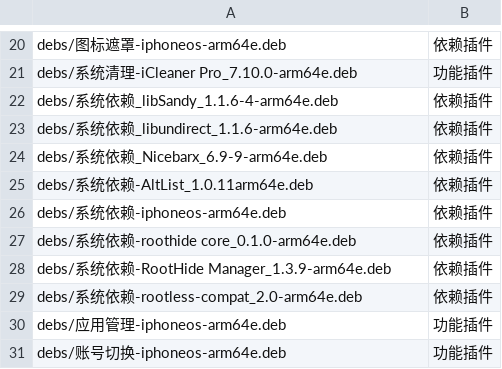
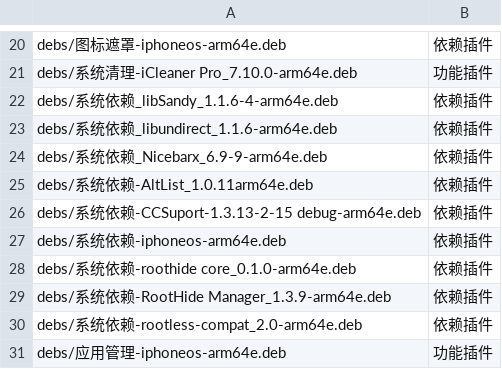
Before and after one commit to 154328106/repo, a TSV file: config/sections.tsv, drawn as a sheet; only a part is shown, gaps mark what is left out; the shorter side is filled out with more unchanged rows.

Commit message:
Add 系统依赖-CCSuport-1.3.13-2-15 debug-arm64e

```diff
--- a/config/sections.tsv
+++ b/config/sections.tsv
@@ -25,2 +25,3 @@ debs/系统依赖_Nicebarx_6.9-9-arm64e.deb	依赖插件
 debs/系统依赖-AltList_1.0.11arm64e.deb	依赖插件
+debs/系统依赖-CCSuport-1.3.13-2-15 debug-arm64e.deb	依赖插件
 debs/系统依赖-iphoneos-arm64e.deb	依赖插件
```
Also changed, not shown: 1 other file.
